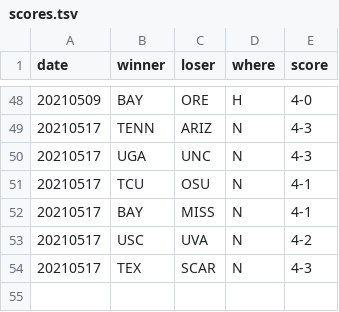
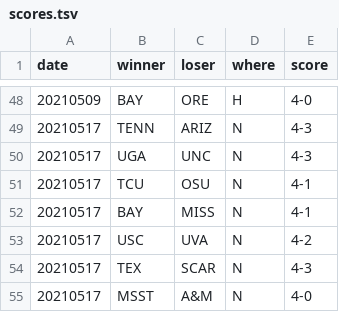
Before and after one commit to slam10s/may-madness, a TSV file: data/2020-21/ncaam/scores.tsv, drawn as a sheet; only a part is shown, gaps mark what is left out.

```diff
--- a/data/2020-21/ncaam/scores.tsv
+++ b/data/2020-21/ncaam/scores.tsv
@@ -54 +54,2 @@ date	winner	loser	where	score
 20210517	TEX 	SCAR 	N	4-3
+20210517	MSST	A&M  	N	4-0
```
Also changed, not shown: data/2020-21/ncaam/schedule.tsv, data/2020-21/schedule/05-17.tsv, 3 other files.
